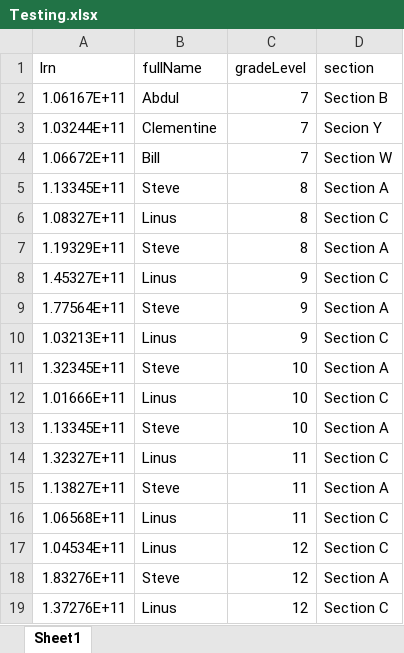
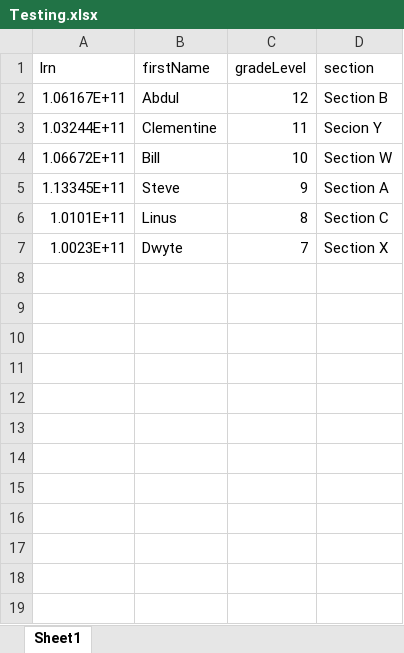
Before and after one commit to Dwyte/vdvs-backend, an Excel workbook: uploads/Testing.xlsx, sheet Sheet1, drawn as a sheet; values as stored, in another font and other column widths than the file's, no borders; removed rows and columns are numbered as before the commit, all else as after; the diff names each change by its address in the sheet, - before the commit and + after, or states it on an @@ line.

```diff
--- a/uploads/Testing.xlsx (sheet Sheet1)
+++ b/uploads/Testing.xlsx (sheet Sheet1)
-B1: fullName
+B1: firstName
-C2 (gradeLevel): 7
+C2 (gradeLevel): 12
-C3 (gradeLevel): 7
+C3 (gradeLevel): 11
-C4 (gradeLevel): 7
+C4 (gradeLevel): 10
-C5 (gradeLevel): 8
+C5 (gradeLevel): 9
-A6 (lrn): 1.08327E+11
+A6 (lrn): 1.0101E+11
-row 7: 1.19329E+11 | Steve | 8 | Section A
-row 8: 1.45327E+11 | Linus | 9 | Section C
-row 9: 1.77564E+11 | Steve | 9 | Section A
-row 10: 1.03213E+11 | Linus | 9 | Section C
-row 11: 1.32345E+11 | Steve | 10 | Section A
-row 12: 1.01666E+11 | Linus | 10 | Section C
-row 13: 1.13345E+11 | Steve | 10 | Section A
-row 14: 1.32327E+11 | Linus | 11 | Section C
-row 15: 1.13827E+11 | Steve | 11 | Section A
-row 16: 1.06568E+11 | Linus | 11 | Section C
-row 17: 1.04534E+11 | Linus | 12 | Section C
-row 18: 1.83276E+11 | Steve | 12 | Section A
-row 19: 1.37276E+11 | Linus | 12 | Section C
+row 7: 1.0023E+11 | Dwyte | 7 | Section X
```
Also changed, not shown: Testing.xlsx, 4 other files.
